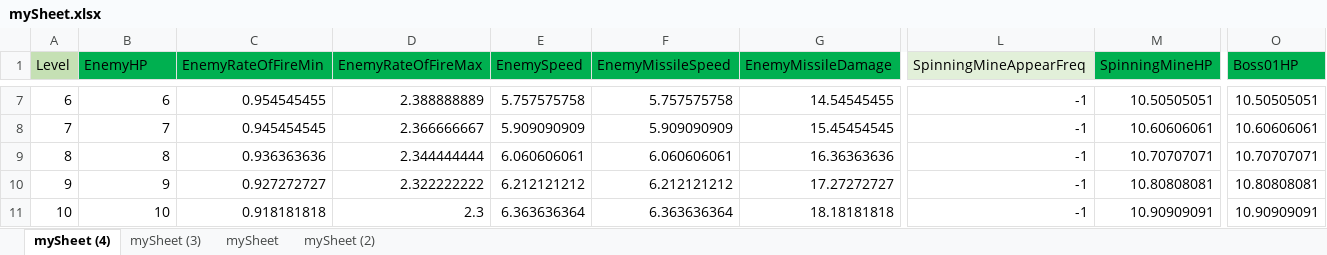
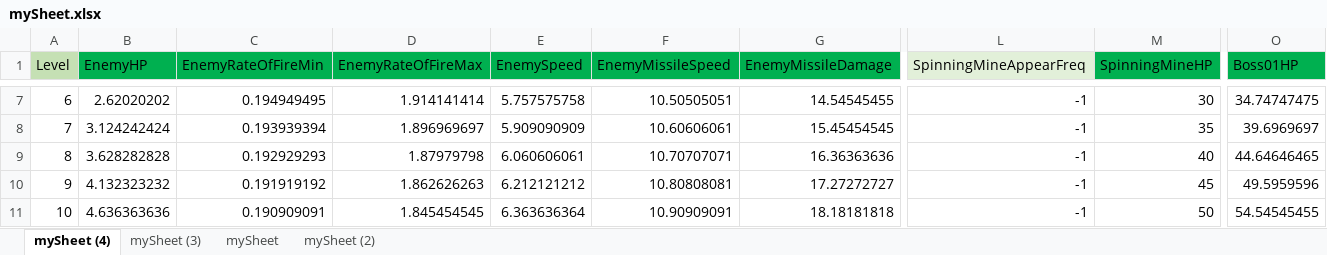
Before and after one commit to padraigcrowley/RotoShoot, an Excel workbook: RotoShootUnityProject/Assets/Resources/mySheet.xlsx, sheet mySheet (4), drawn as a sheet; only a part is shown, gaps mark what is left out; values as stored, in another font and other column widths than the file's, no borders; the diff covers the shown part only; the diff names each change by its address in the sheet, - before the commit and + after, or states it on an @@ line.

```diff
--- a/RotoShootUnityProject/Assets/Resources/mySheet.xlsx (sheet mySheet (4))
+++ b/RotoShootUnityProject/Assets/Resources/mySheet.xlsx (sheet mySheet (4))
-B7 (EnemyHP): 6
+B7 (EnemyHP): 2.62020202
-C7 (EnemyRateOfFireMin): 0.954545455
+C7 (EnemyRateOfFireMin): 0.194949495
-D7 (EnemyRateOfFireMax): 2.388888889
+D7 (EnemyRateOfFireMax): 1.914141414
-F7 (EnemyMissileSpeed): 5.757575758
+F7 (EnemyMissileSpeed): 10.50505051
-M7 (SpinningMineHP): 10.50505051
+M7 (SpinningMineHP): 30
-O7 (Boss01HP): 10.50505051
+O7 (Boss01HP): 34.74747475
-B8 (EnemyHP): 7
+B8 (EnemyHP): 3.124242424
-C8 (EnemyRateOfFireMin): 0.945454545
+C8 (EnemyRateOfFireMin): 0.193939394
-D8 (EnemyRateOfFireMax): 2.366666667
+D8 (EnemyRateOfFireMax): 1.896969697
-F8 (EnemyMissileSpeed): 5.909090909
+F8 (EnemyMissileSpeed): 10.60606061
-M8 (SpinningMineHP): 10.60606061
+M8 (SpinningMineHP): 35
-O8 (Boss01HP): 10.60606061
+O8 (Boss01HP): 39.6969697
-B9 (EnemyHP): 8
+B9 (EnemyHP): 3.628282828
-C9 (EnemyRateOfFireMin): 0.936363636
+C9 (EnemyRateOfFireMin): 0.192929293
-D9 (EnemyRateOfFireMax): 2.344444444
+D9 (EnemyRateOfFireMax): 1.87979798
-F9 (EnemyMissileSpeed): 6.060606061
+F9 (EnemyMissileSpeed): 10.70707071
-M9 (SpinningMineHP): 10.70707071
+M9 (SpinningMineHP): 40
-O9 (Boss01HP): 10.70707071
+O9 (Boss01HP): 44.64646465
-B10 (EnemyHP): 9
+B10 (EnemyHP): 4.132323232
-C10 (EnemyRateOfFireMin): 0.927272727
+C10 (EnemyRateOfFireMin): 0.191919192
-D10 (EnemyRateOfFireMax): 2.322222222
+D10 (EnemyRateOfFireMax): 1.862626263
-F10 (EnemyMissileSpeed): 6.212121212
+F10 (EnemyMissileSpeed): 10.80808081
-M10 (SpinningMineHP): 10.80808081
+M10 (SpinningMineHP): 45
-O10 (Boss01HP): 10.80808081
+O10 (Boss01HP): 49.5959596
-B11 (EnemyHP): 10
+B11 (EnemyHP): 4.636363636
-C11 (EnemyRateOfFireMin): 0.918181818
+C11 (EnemyRateOfFireMin): 0.190909091
-D11 (EnemyRateOfFireMax): 2.3
+D11 (EnemyRateOfFireMax): 1.845454545
-F11 (EnemyMissileSpeed): 6.363636364
+F11 (EnemyMissileSpeed): 10.90909091
-M11 (SpinningMineHP): 10.90909091
+M11 (SpinningMineHP): 50
-O11 (Boss01HP): 10.90909091
+O11 (Boss01HP): 54.54545455
```
Also changed, not shown: 566 edited cells elsewhere in this sheet, RotoShootUnityProject/Assets/Resources/PlayerStatsSheet.xlsx, 13 other files.
